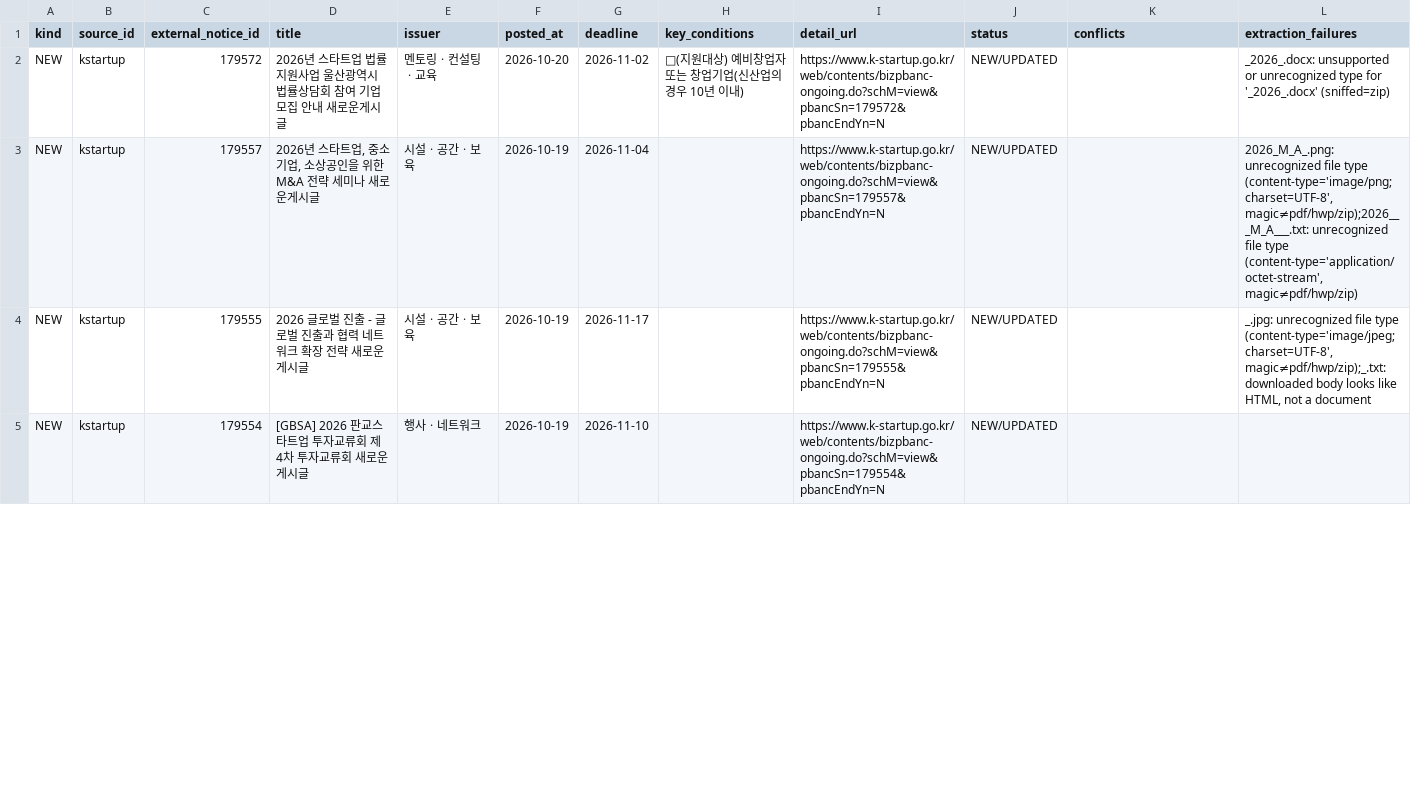
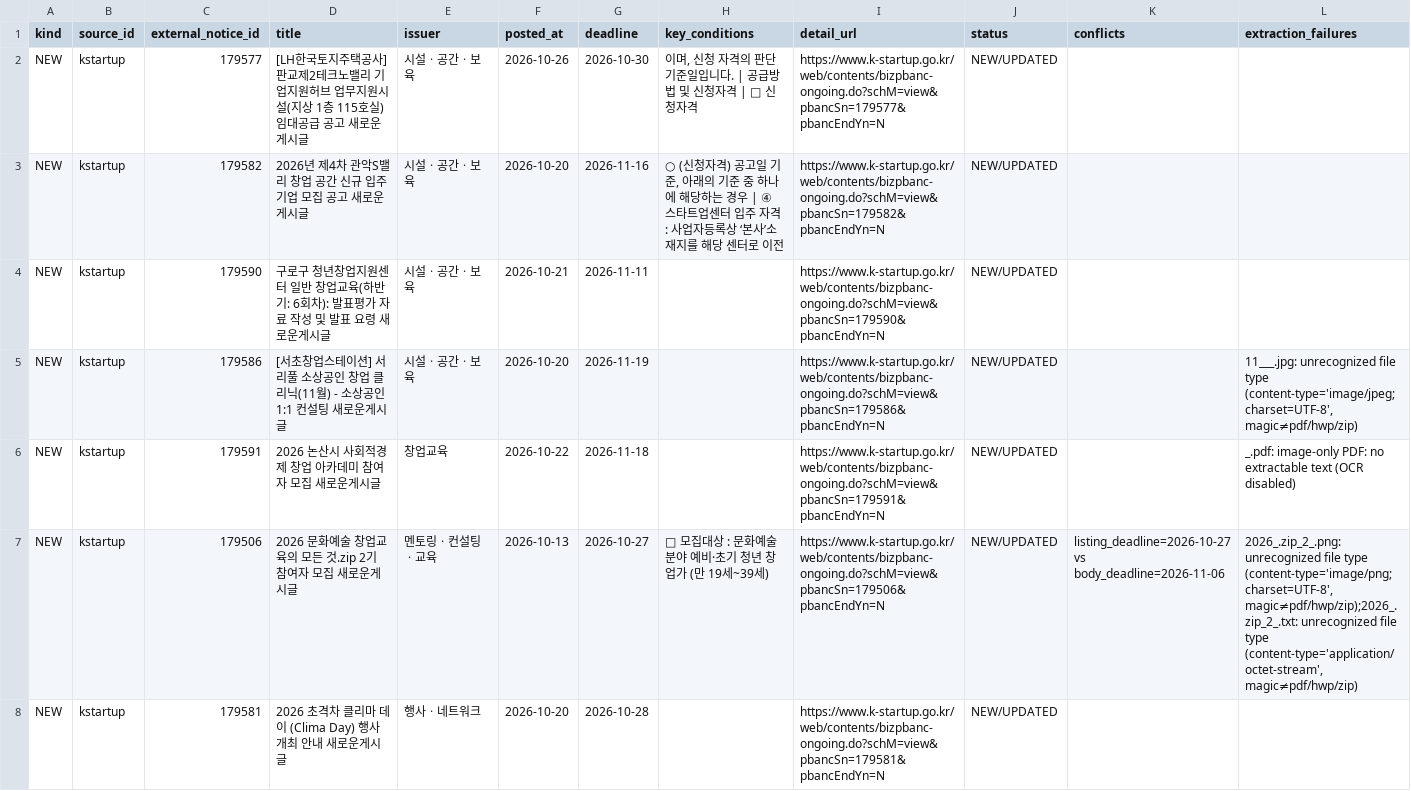
Before and after one commit to MJ-Park/gonggo-monitor-pages, a CSV file: index.csv, drawn as a sheet; only a part is shown; the diff covers the shown part only.

Commit message:
Update index snapshot 2026-10-22

```diff
--- a/index.csv
+++ b/index.csv
@@ -1,5 +1,8 @@
 kind,source_id,external_notice_id,title,issuer,posted_at,deadline,key_conditions,detail_url,status,conflicts,extraction_failures
-NEW,kstartup,179572,2026년 스타트업 법률지원사업 울산광역시 법률상담회 참여 기업 모집 안내 새로운게시글,멘토링ㆍ컨설팅ㆍ교육,2026-10-20,2026-11-02,□(지원대상) 예비창업자 또는 창업기업(신산업의 경우 10년 이내),https://www.k-startup.go.kr/web/contents/bizpbanc-ongoing.do?schM=view&pbancSn=179572&pbancEndYn=N,NEW/UPDATED,,_2026_.docx: unsupported or unrecognized type for '_2026_.docx' (sniffed=zip)
-NEW,kstartup,179557,"2026년 스타트업, 중소기업, 소상공인을 위한 M&A 전략 세미나 새로운게시글",시설ㆍ공간ㆍ보육,2026-10-19,2026-11-04,,https://www.k-startup.go.kr/web/contents/bizpbanc-ongoing.do?schM=view&pbancSn=179557&pbancEndYn=N,NEW/UPDATED,,"2026_M_A_.png: unrecognized file type (content-type='image/png;charset=UTF-8', magic≠pdf/hwp/zip);2026___M_A___.txt: unrecognized file type (content-type='application/octet-stream', magic≠pdf/hwp/zip)"
-NEW,kstartup,179555,2026 글로벌 진출 - 글로벌 진출과 협력 네트워크 확장 전략 새로운게시글,시설ㆍ공간ㆍ보육,2026-10-19,2026-11-17,,https://www.k-startup.go.kr/web/contents/bizpbanc-ongoing.do?schM=view&pbancSn=179555&pbancEndYn=N,NEW/UPDATED,,"_.jpg: unrecognized file type (content-type='image/jpeg;charset=UTF-8', magic≠pdf/hwp/zip);_.txt: downloaded body looks like HTML, not a document"
-NEW,kstartup,179554,[GBSA] 2026 판교스타트업 투자교류회 제 4차 투자교류회 새로운게시글,행사ㆍ네트워크,2026-10-19,2026-11-10,,https://www.k-startup.go.kr/web/contents/bizpbanc-ongoing.do?schM=view&pbancSn=179554&pbancEndYn=N,NEW/UPDATED,,
+NEW,kstartup,179577,[LH한국토지주택공사] 판교제2테크노밸리 기업지원허브 업무지원시설(지상 1층 115호실) 임대공급 공고 새로운게시글,시설ㆍ공간ㆍ보육,2026-10-26,2026-10-30,"이며, 신청 자격의 판단기준일입니다. | 공급방법 및 신청자격 | □ 신청자격",https://www.k-startup.go.kr/web/contents/bizpbanc-ongoing.do?schM=view&pbancSn=179577&pbancEndYn=N,NEW/UPDATED,,
+NEW,kstartup,179582,2026년 제4차 관악S밸리 창업 공간 신규 입주기업 모집 공고 새로운게시글,시설ㆍ공간ㆍ보육,2026-10-20,2026-11-16,"○ (신청자격) 공고일 기준, 아래의 기준 중 하나에 해당하는 경우 | ④ 스타트업센터 입주 자격 : 사업자등록상 ‘본사’소재지를 해당 센터로 이전",https://www.k-startup.go.kr/web/contents/bizpbanc-ongoing.do?schM=view&pbancSn=179582&pbancEndYn=N,NEW/UPDATED,,
+NEW,kstartup,179590,구로구 청년창업지원센터 일반 창업교육(하반기: 6회차): 발표평가 자료 작성 및 발표 요령 새로운게시글,시설ㆍ공간ㆍ보육,2026-10-21,2026-11-11,,https://www.k-startup.go.kr/web/contents/bizpbanc-ongoing.do?schM=view&pbancSn=179590&pbancEndYn=N,NEW/UPDATED,,
+NEW,kstartup,179586,[서초창업스테이션] 서리풀 소상공인 창업 클리닉(11월) - 소상공인 1:1 컨설팅 새로운게시글,시설ㆍ공간ㆍ보육,2026-10-20,2026-11-19,,https://www.k-startup.go.kr/web/contents/bizpbanc-ongoing.do?schM=view&pbancSn=179586&pbancEndYn=N,NEW/UPDATED,,"11___.jpg: unrecognized file type (content-type='image/jpeg;charset=UTF-8', magic≠pdf/hwp/zip)"
+NEW,kstartup,179591,2026 논산시 사회적경제 창업 아카데미 참여자 모집 새로운게시글,창업교육,2026-10-22,2026-11-18,,https://www.k-startup.go.kr/web/contents/bizpbanc-ongoing.do?schM=view&pbancSn=179591&pbancEndYn=N,NEW/UPDATED,,_.pdf: image-only PDF: no extractable text (OCR disabled)
+NEW,kstartup,179506,2026 문화예술 창업교육의 모든 것.zip 2기 참여자 모집 새로운게시글,멘토링ㆍ컨설팅ㆍ교육,2026-10-13,2026-10-27,□ 모집대상 : 문화예술 분야 예비·초기 청년 창업가 (만 19세~39세),https://www.k-startup.go.kr/web/contents/bizpbanc-ongoing.do?schM=view&pbancSn=179506&pbancEndYn=N,NEW/UPDATED,listing_deadline=2026-10-27 vs body_deadline=2026-11-06,"2026_.zip_2_.png: unrecognized file type (content-type='image/png;charset=UTF-8', magic≠pdf/hwp/zip);2026_.zip_2_.txt: unrecognized file type (content-type='application/octet-stream', magic≠pdf/hwp/zip)"
+NEW,kstartup,179581,2026 초격차 클리마 데이 (Clima Day) 행사 개최 안내 새로운게시글,행사ㆍ네트워크,2026-10-20,2026-10-28,,https://www.k-startup.go.kr/web/contents/bizpbanc-ongoing.do?schM=view&pbancSn=179581&pbancEndYn=N,NEW/UPDATED,,
```
Also changed, not shown: 10 added rows, 1 removed row and 27 edited cells elsewhere in this file, 2 other files.
